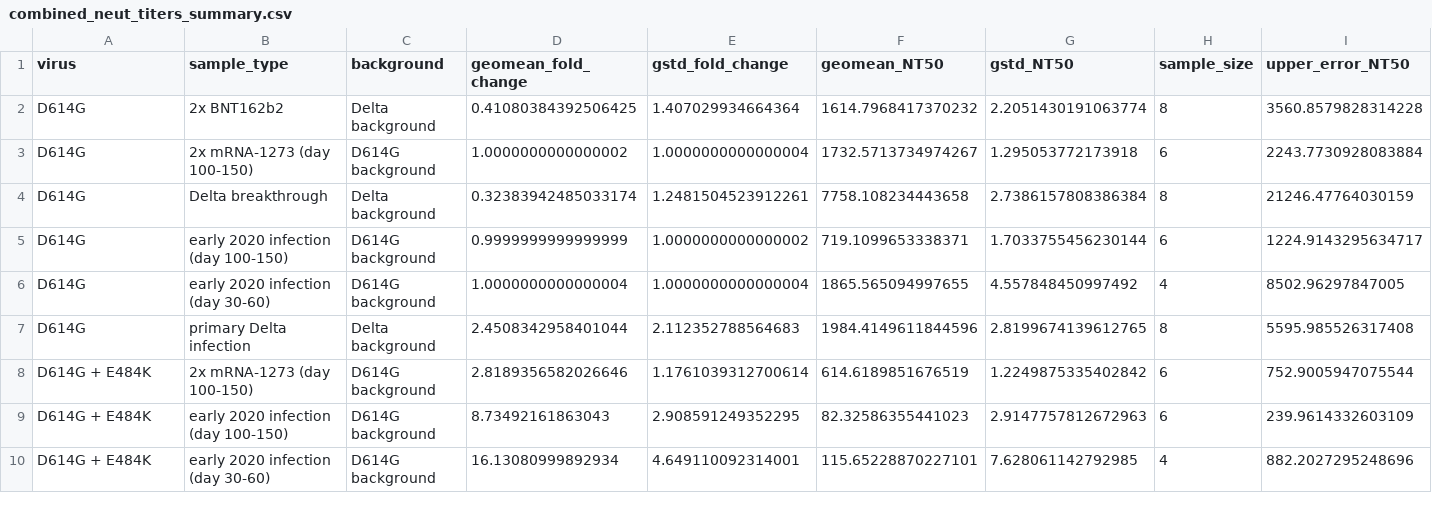
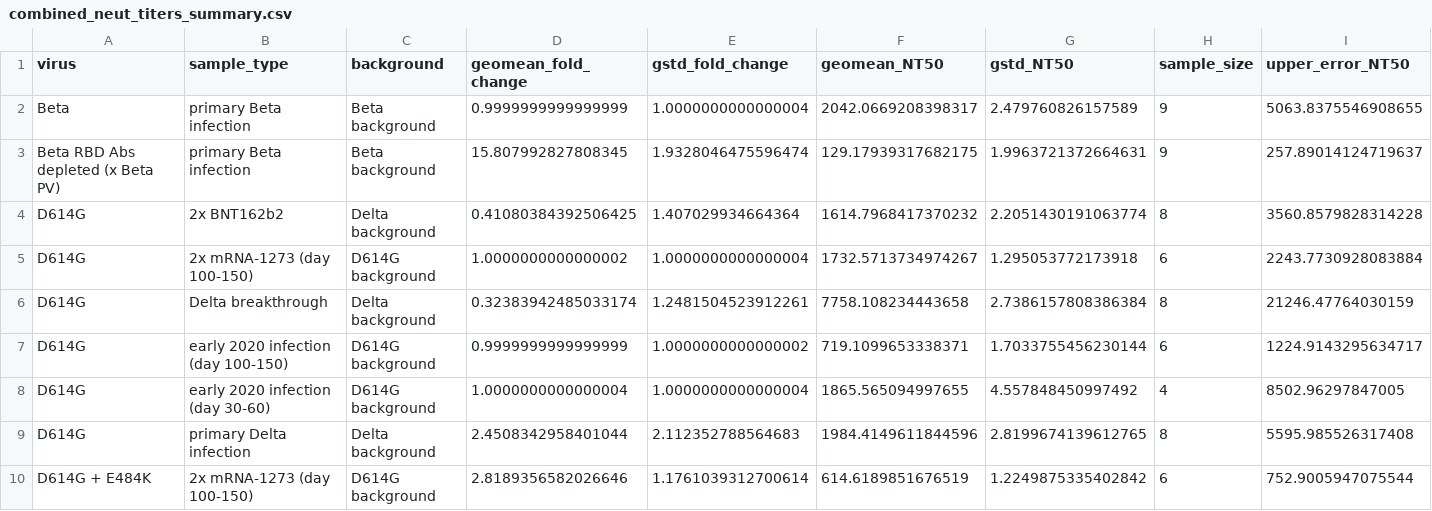
Before and after one commit to jbloomlab/SARS-CoV-2-RBD_Delta, a CSV file: experimental_data/results/neut_titers/combined_neut_titers_summary.csv, drawn as a sheet; only a part is shown; the shorter side is filled out with more unchanged rows; rows hold the shown columns only; the diff names each change by its address in the sheet, - before the commit and + after, or states it on an @@ line.

```diff
--- a/experimental_data/results/neut_titers/combined_neut_titers_summary.csv
+++ b/experimental_data/results/neut_titers/combined_neut_titers_summary.csv
+row 2: Beta | primary Beta infection | Beta background | 0.9999999999999999 | 1.0000000000000004 | 2042.0669208398317 | 2.479760826157589 | 9 | 5063.8375546908655
+row 3: Beta RBD Abs depleted (x Beta PV) | primary Beta infection | Beta background | 15.807992827808345 | 1.9328046475596474 | 129.17939317682175 | 1.9963721372664631 | 9 | 257.89014124719637
```
Also changed, not shown: experimental_data/results/neut_titers/combined_neut_titers.csv, 7 other files.
